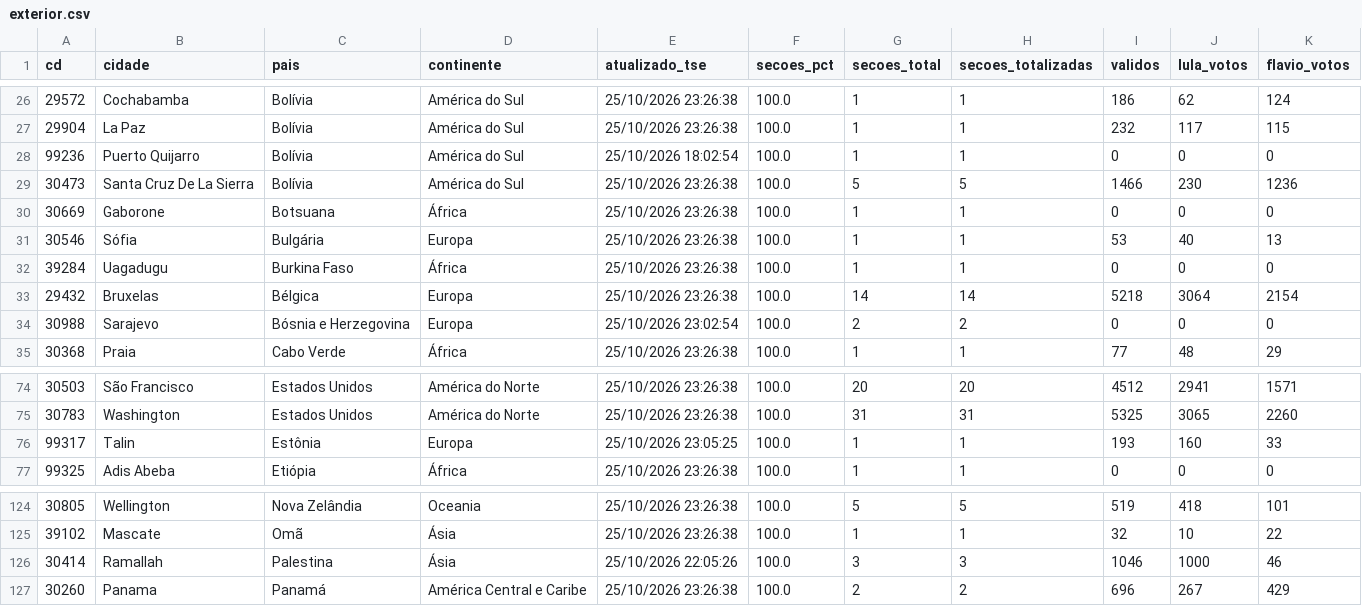
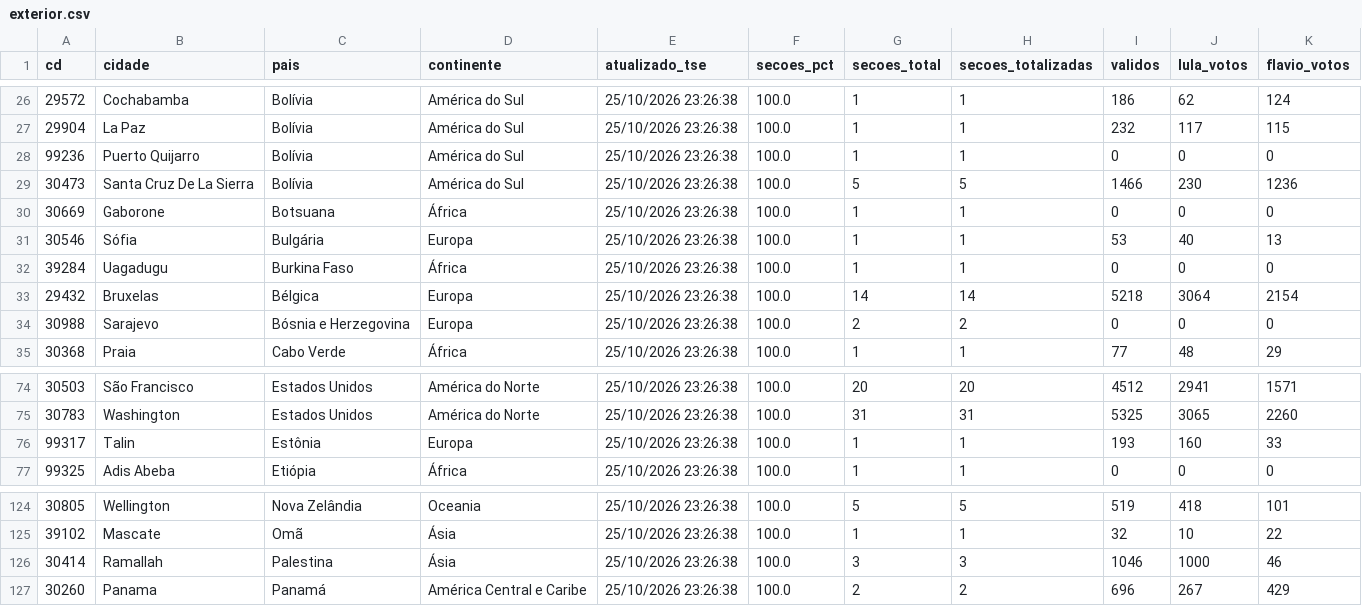
Before and after one commit to vizudados/eleicoes-2026, a CSV file: dados/apuracao/exterior.csv, drawn as a sheet; only a part is shown, gaps mark what is left out.

```diff
--- a/dados/apuracao/exterior.csv
+++ b/dados/apuracao/exterior.csv
@@ -27,3 +27,3 @@ cd,cidade,pais,continente,atualizado_tse,secoes_pct,secoes_total,secoes_totaliza
 29904,La Paz,Bolívia,América do Sul,25/10/2026 23:26:38,100.0,1,1,232,117,115
-99236,Puerto Quijarro,Bolívia,América do Sul,25/10/2026 18:02:54,100.0,1,1,0,0,0
+99236,Puerto Quijarro,Bolívia,América do Sul,25/10/2026 23:26:38,100.0,1,1,0,0,0
 30473,Santa Cruz De La Sierra,Bolívia,América do Sul,25/10/2026 23:26:38,100.0,5,5,1466,230,1236
@@ -33,3 +33,3 @@ cd,cidade,pais,continente,atualizado_tse,secoes_pct,secoes_total,secoes_totaliza
 29432,Bruxelas,Bélgica,Europa,25/10/2026 23:26:38,100.0,14,14,5218,3064,2154
-30988,Sarajevo,Bósnia e Herzegovina,Europa,25/10/2026 23:02:54,100.0,2,2,0,0,0
+30988,Sarajevo,Bósnia e Herzegovina,Europa,25/10/2026 23:26:38,100.0,2,2,0,0,0
 30368,Praia,Cabo Verde,África,25/10/2026 23:26:38,100.0,1,1,77,48,29
@@ -75,3 +75,3 @@ cd,cidade,pais,continente,atualizado_tse,secoes_pct,secoes_total,secoes_totaliza
 30783,Washington,Estados Unidos,América do Norte,25/10/2026 23:26:38,100.0,31,31,5325,3065,2260
-99317,Talin,Estônia,Europa,25/10/2026 23:05:25,100.0,1,1,193,160,33
+99317,Talin,Estônia,Europa,25/10/2026 23:26:38,100.0,1,1,193,160,33
 99325,Adis Abeba,Etiópia,África,25/10/2026 23:26:38,100.0,1,1,0,0,0
@@ -125,3 +125,3 @@ cd,cidade,pais,continente,atualizado_tse,secoes_pct,secoes_total,secoes_totaliza
 39102,Mascate,Omã,Ásia,25/10/2026 23:26:38,100.0,1,1,32,10,22
-30414,Ramallah,Palestina,Ásia,25/10/2026 22:05:26,100.0,3,3,1046,1000,46
+30414,Ramallah,Palestina,Ásia,25/10/2026 23:26:38,100.0,3,3,1046,1000,46
 30260,Panama,Panamá,América Central e Caribe,25/10/2026 23:26:38,100.0,2,2,696,267,429
```
Also changed, not shown: 1 other file.
